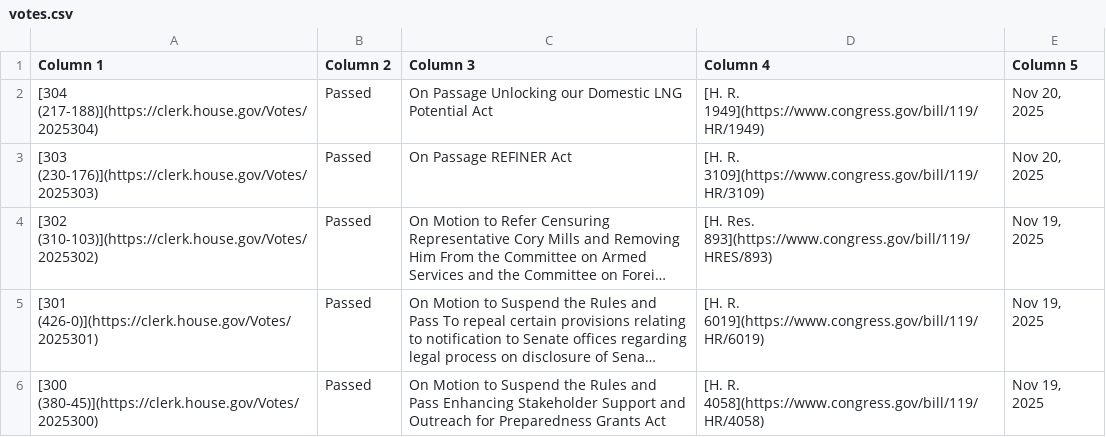
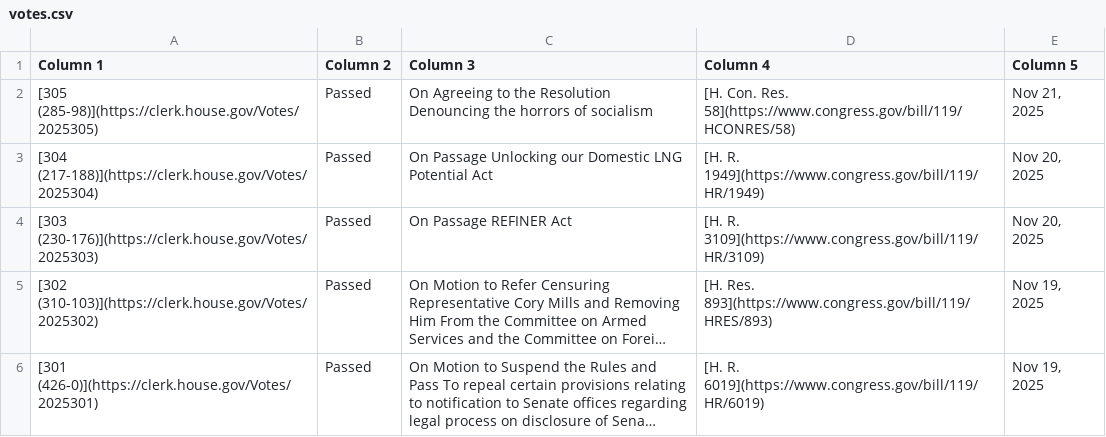
Before and after one commit to aomiller21/House_Votes, a CSV file: votes.csv, drawn as a sheet; only a part is shown; the shorter side is filled out with more unchanged rows; long unchanged cells end in …; the diff names each change by its address in the sheet, - before the commit and + after, or states it on an @@ line.

```diff
--- a/votes.csv
+++ b/votes.csv
+row 2: [305 (285-98)](https://clerk.house.gov/Votes/2025305) | Passed | On Agreeing to the Resolution Denouncing the horrors of socialism | [H. Con. Res. 58](https://www.congress.gov/bill/119/HCONRES/58) | Nov 21, 2025
```
